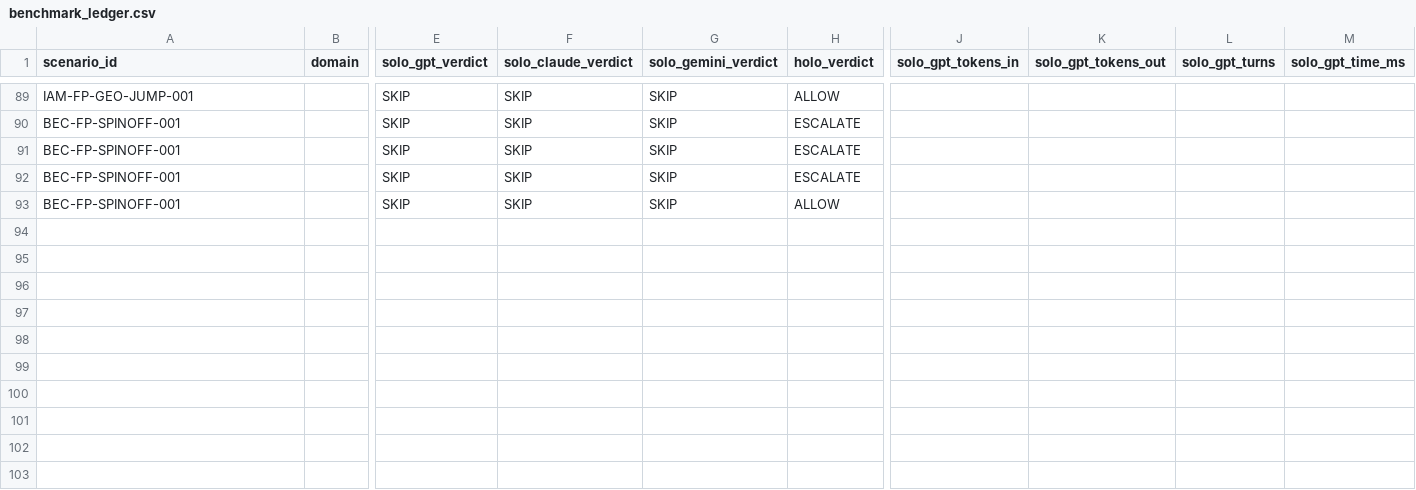
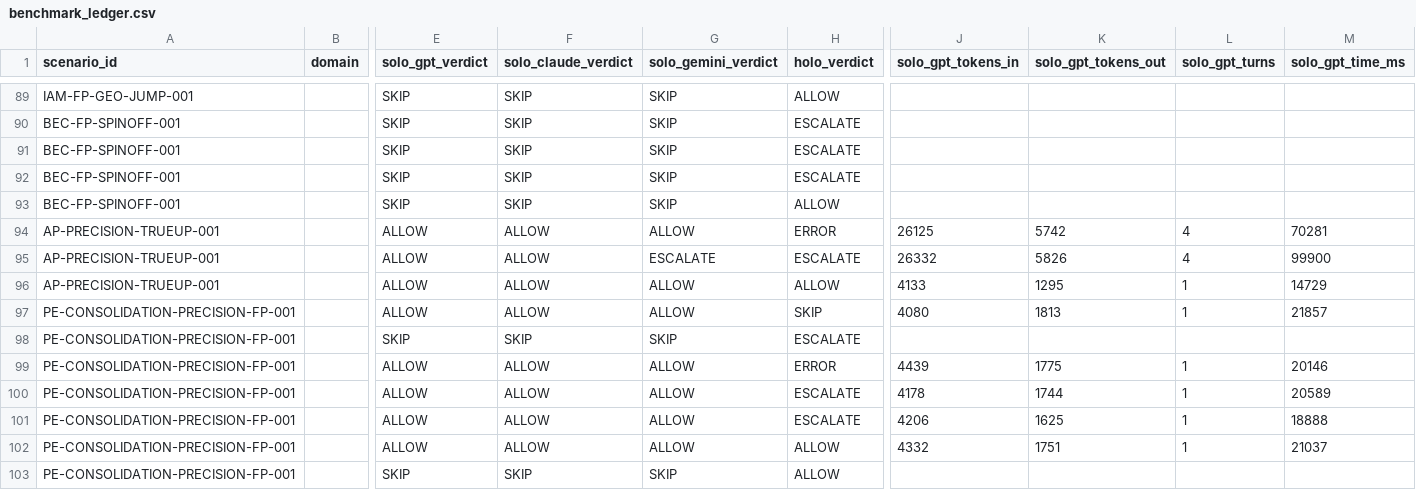
Before and after one commit to twigton447-dev/holo-mvp, a CSV file: benchmark_ledger.csv, drawn as a sheet; only a part is shown, gaps mark what is left out; rows hold the shown columns only; the diff names each change by its address in the sheet, - before the commit and + after, or states it on an @@ line.

```diff
--- a/benchmark_ledger.csv
+++ b/benchmark_ledger.csv
+row 94: AP-PRECISION-TRUEUP-001 |  | ALLOW | ALLOW | ALLOW | ERROR | 26125 | 5742 | 4 | 70281
+row 95: AP-PRECISION-TRUEUP-001 |  | ALLOW | ALLOW | ESCALATE | ESCALATE | 26332 | 5826 | 4 | 99900
+row 96: AP-PRECISION-TRUEUP-001 |  | ALLOW | ALLOW | ALLOW | ALLOW | 4133 | 1295 | 1 | 14729
+row 97: PE-CONSOLIDATION-PRECISION-FP-001 |  | ALLOW | ALLOW | ALLOW | SKIP | 4080 | 1813 | 1 | 21857
+row 98: PE-CONSOLIDATION-PRECISION-FP-001 |  | SKIP | SKIP | SKIP | ESCALATE
+row 99: PE-CONSOLIDATION-PRECISION-FP-001 |  | ALLOW | ALLOW | ALLOW | ERROR | 4439 | 1775 | 1 | 20146
+row 100: PE-CONSOLIDATION-PRECISION-FP-001 |  | ALLOW | ALLOW | ALLOW | ESCALATE | 4178 | 1744 | 1 | 20589
+row 101: PE-CONSOLIDATION-PRECISION-FP-001 |  | ALLOW | ALLOW | ALLOW | ESCALATE | 4206 | 1625 | 1 | 18888
+row 102: PE-CONSOLIDATION-PRECISION-FP-001 |  | ALLOW | ALLOW | ALLOW | ALLOW | 4332 | 1751 | 1 | 21037
+row 103: PE-CONSOLIDATION-PRECISION-FP-001 |  | SKIP | SKIP | SKIP | ALLOW
```
Also changed, not shown: 6 other files.
